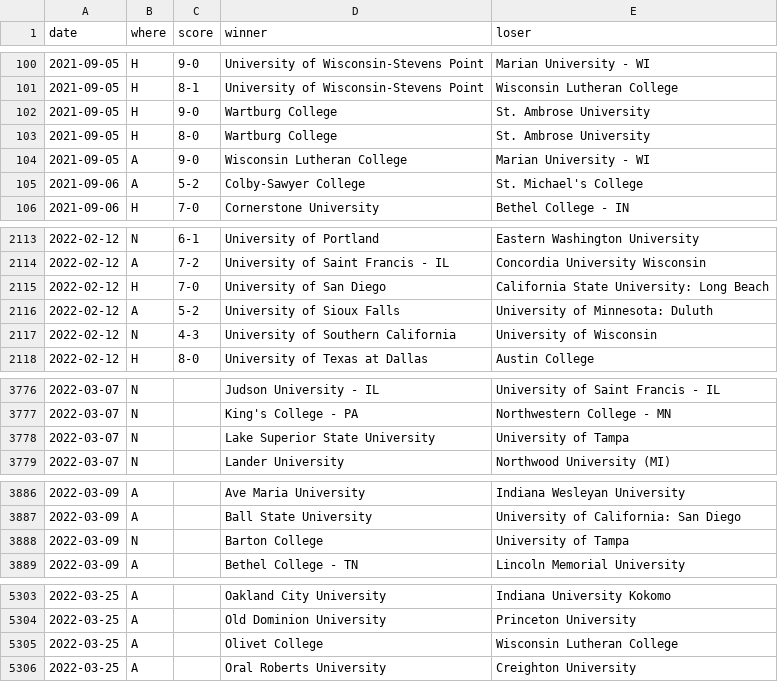
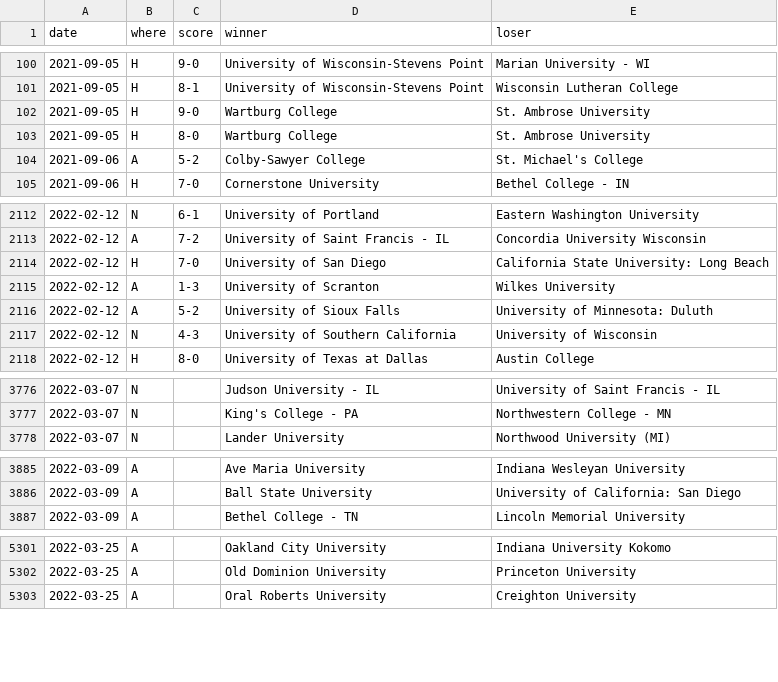
Before and after one commit to TennisOpenData/college-tennis-massey, a TSV file: 2021-22_women_results.tsv, drawn as a sheet; only a part is shown, gaps mark what is left out; the diff covers the shown part only.

```diff
--- a/2021-22_women_results.tsv
+++ b/2021-22_women_results.tsv
@@ -103,3 +103,2 @@ date	where	score	winner	loser
 2021-09-05	H	8-0	Wartburg College	St. Ambrose University
-2021-09-05	A	9-0	Wisconsin Lutheran College	Marian University - WI
 2021-09-06	A	5-2	Colby-Sawyer College	St. Michael's College
@@ -2115,2 +2114,3 @@ date	where	score	winner	loser
 2022-02-12	H	7-0	University of San Diego	California State University: Long Beach
+2022-02-12	A	1-3	University of Scranton	Wilkes University
 2022-02-12	A	5-2	University of Sioux Falls	University of Minnesota: Duluth
@@ -3777,3 +3777,2 @@ date	where	score	winner	loser
 2022-03-07	N		King's College - PA	Northwestern College - MN
-2022-03-07	N		Lake Superior State University	University of Tampa
 2022-03-07	N		Lander University	Northwood University (MI)
@@ -3887,3 +3886,2 @@ date	where	score	winner	loser
 2022-03-09	A		Ball State University	University of California: San Diego
-2022-03-09	N		Barton College	University of Tampa
 2022-03-09	A		Bethel College - TN	Lincoln Memorial University
@@ -5304,3 +5302,2 @@ date	where	score	winner	loser
 2022-03-25	A		Old Dominion University	Princeton University
-2022-03-25	A		Olivet College	Wisconsin Lutheran College
 2022-03-25	A		Oral Roberts University	Creighton University
```
Also changed, not shown: 1 removed row elsewhere in this file, 2021-22_men_results.tsv.
